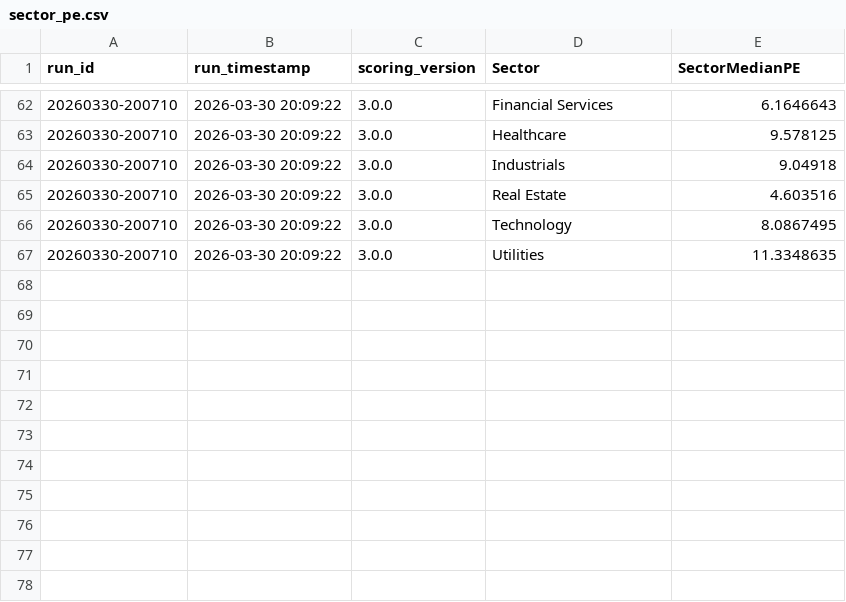
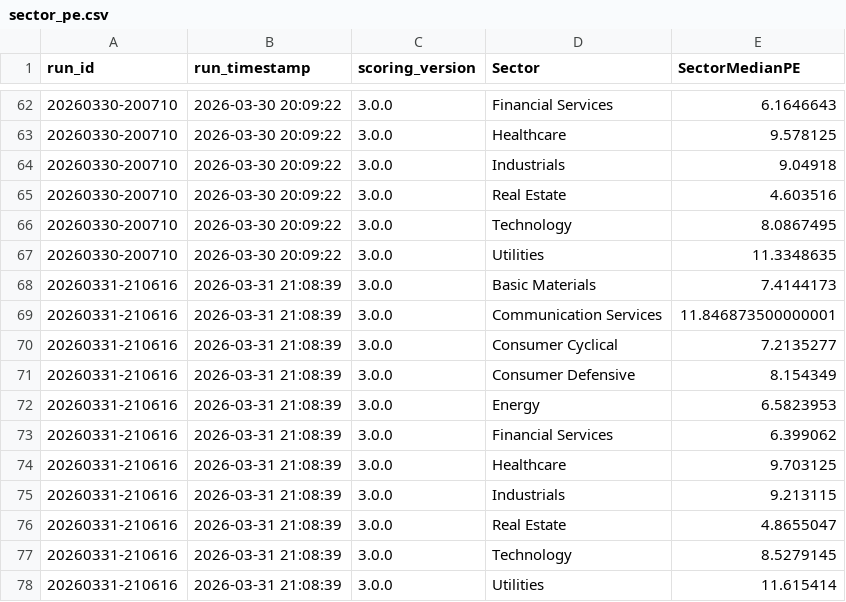
Before and after one commit to gabrielcamposic/PortfolioESG, a CSV file: data/Results/sector_pe.csv, drawn as a sheet; only a part is shown, gaps mark what is left out.

```diff
--- a/data/Results/sector_pe.csv
+++ b/data/Results/sector_pe.csv
@@ -67 +67,12 @@ run_id,run_timestamp,scoring_version,Sector,SectorMedianPE
 20260330-200710,2026-03-30 20:09:22,3.0.0,Utilities,11.3348635
+20260331-210616,2026-03-31 21:08:39,3.0.0,Basic Materials,7.4144173
+20260331-210616,2026-03-31 21:08:39,3.0.0,Communication Services,11.846873500000001
+20260331-210616,2026-03-31 21:08:39,3.0.0,Consumer Cyclical,7.2135277
+20260331-210616,2026-03-31 21:08:39,3.0.0,Consumer Defensive,8.154349
+20260331-210616,2026-03-31 21:08:39,3.0.0,Energy,6.5823953
+20260331-210616,2026-03-31 21:08:39,3.0.0,Financial Services,6.399062
+20260331-210616,2026-03-31 21:08:39,3.0.0,Healthcare,9.703125
+20260331-210616,2026-03-31 21:08:39,3.0.0,Industrials,9.213115
+20260331-210616,2026-03-31 21:08:39,3.0.0,Real Estate,4.8655047
+20260331-210616,2026-03-31 21:08:39,3.0.0,Technology,8.5279145
+20260331-210616,2026-03-31 21:08:39,3.0.0,Utilities,11.615414
```
Also changed, not shown: data/Results/asset_attribution_history.csv, data/Results/ga_fitness_noise_db.csv, 23 other files.
